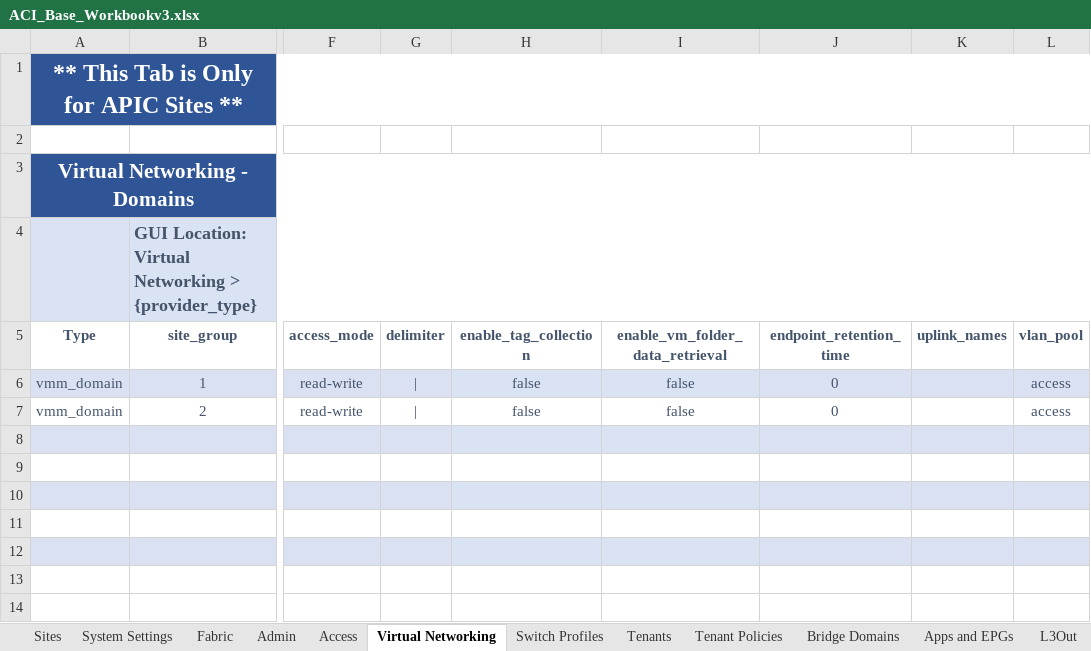
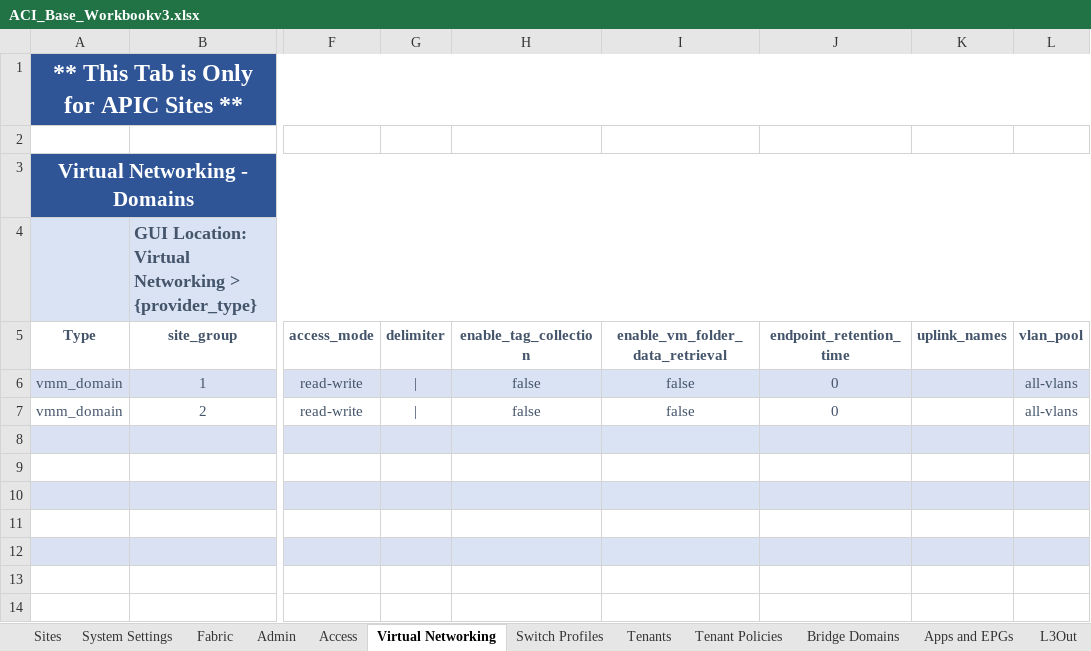
Before and after one commit to scotttyso/iac-easy-aci, an Excel workbook: ACI_Base_Workbookv3.xlsx, sheet Virtual Networking, drawn as a sheet; only a part is shown, gaps mark what is left out; values as stored, in another font and other column widths than the file's, no borders; the diff names each change by its address in the sheet, - before the commit and + after, or states it on an @@ line.

```diff
--- a/ACI_Base_Workbookv3.xlsx (sheet Virtual Networking)
+++ b/ACI_Base_Workbookv3.xlsx (sheet Virtual Networking)
-L6:L7 (vlan_pool): access
+L6:L7 (vlan_pool): all-vlans
```
Also changed, not shown: sheet Apps and EPGs, sheet Tenants, sheet L3Out, Asgard_interface_selectors.xlsx, Wakanda_interface_selectors.xlsx, 5 other files.
